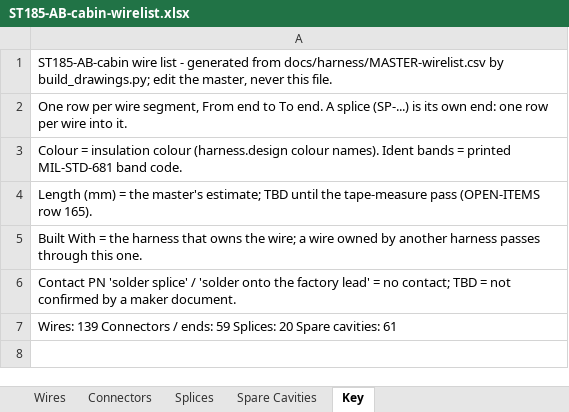
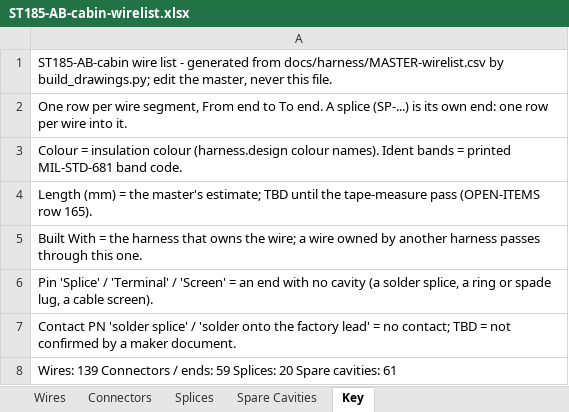
Before and after one commit to living-relation/st185-link-ecu-config, an Excel workbook: docs/harness/wirelists/ST185-AB-cabin-wirelist.xlsx, sheet Key, drawn as a sheet; values as stored, in another font and other column widths than the file's, no borders; the diff names each change by its address in the sheet, - before the commit and + after, or states it on an @@ line.

```diff
--- a/docs/harness/wirelists/ST185-AB-cabin-wirelist.xlsx (sheet Key)
+++ b/docs/harness/wirelists/ST185-AB-cabin-wirelist.xlsx (sheet Key)
+row 6: Pin 'Splice' / 'Terminal' / 'Screen' = an end with no cavity (a solder splice, a ring or spade lug, a cable screen).
```
Also changed, not shown: sheet Wires, docs/harness/wirelists/ST185-AB-engine-wirelist.xlsx, 4 other files.
